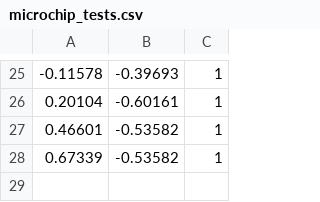
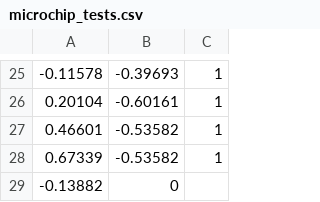
Before and after one commit to Hootsuit/ml-enhanced, a CSV file: notebooks/microchip_tests.csv, drawn as a sheet; only a part is shown, gaps mark what is left out; the diff names each change by its address in the sheet, - before the commit and + after, or states it on an @@ line.

```diff
--- a/notebooks/microchip_tests.csv
+++ b/notebooks/microchip_tests.csv
+row 29: -0.13882 | 0
```
